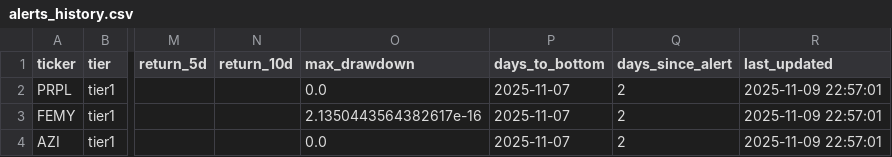
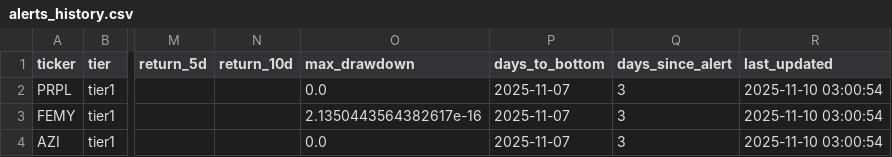
Before and after one commit to jasonorjasor/Pennystock-Pump-Detector, a CSV file: runs/2025-11-07_2227_1y/data/alerts/alerts_history.csv, drawn as a sheet; only a part is shown, gaps mark what is left out; the diff names each change by its address in the sheet, - before the commit and + after, or states it on an @@ line.

```diff
--- a/runs/2025-11-07_2227_1y/data/alerts/alerts_history.csv
+++ b/runs/2025-11-07_2227_1y/data/alerts/alerts_history.csv
-Q2:Q4 (days_since_alert): 2
+Q2:Q4 (days_since_alert): 3
-R2:R4 (last_updated): 2025-11-09 22:57:01
+R2:R4 (last_updated): 2025-11-10 03:00:54
```
Also changed, not shown: 2 other files.
